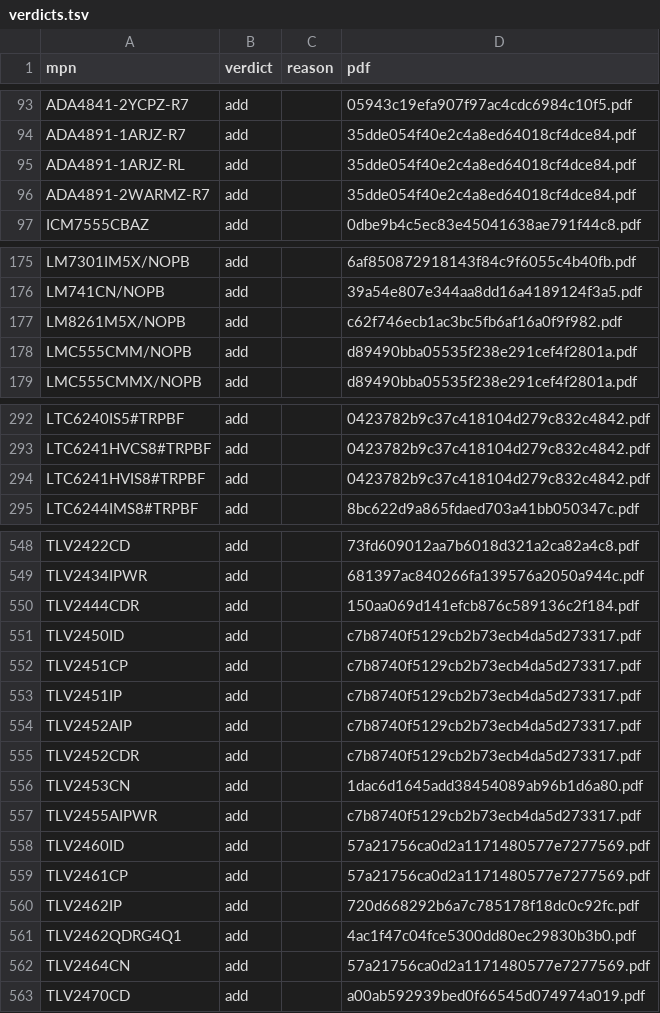
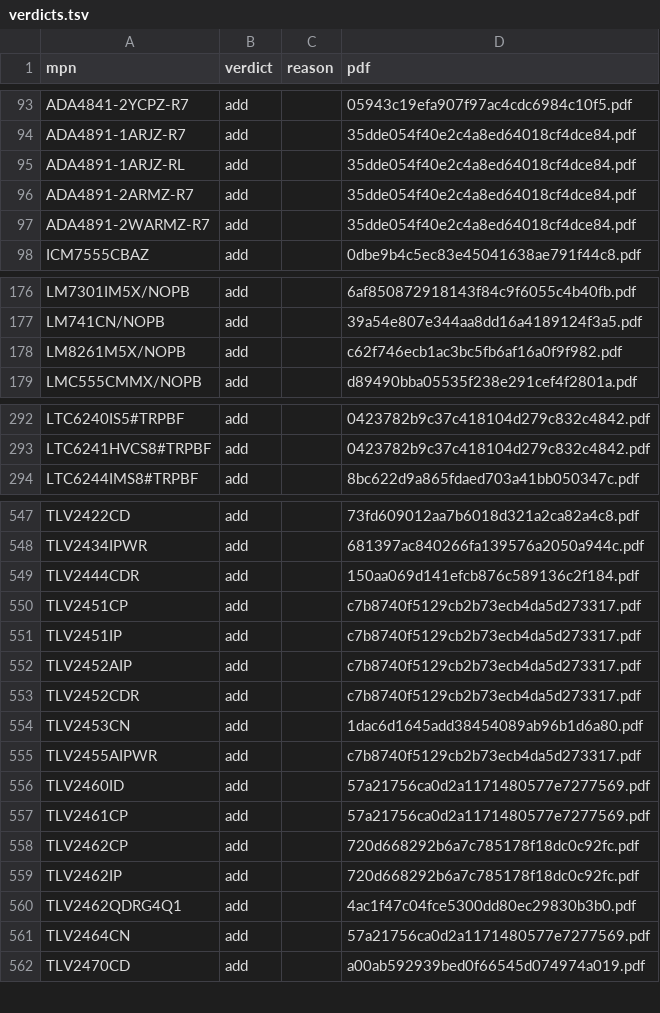
Before and after one commit to zaun/schematical, a TSV file: planning/plan-48-data/verdicts.tsv, drawn as a sheet; only a part is shown, gaps mark what is left out; removed rows and columns are numbered as before the commit, all else as after; the diff covers the shown part only; the diff names each change by its address in the sheet, - before the commit and + after, or states it on an @@ line.

```diff
--- a/planning/plan-48-data/verdicts.tsv
+++ b/planning/plan-48-data/verdicts.tsv
+row 96: ADA4891-2ARMZ-R7 | add |  | 35dde054f40e2c4a8ed64018cf4dce84.pdf
-row 178: LMC555CMM/NOPB | add |  | d89490bba05535f238e291cef4f2801a.pdf
-row 294: LTC6241HVIS8#TRPBF | add |  | 0423782b9c37c418104d279c832c4842.pdf
-row 551: TLV2450ID | add |  | c7b8740f5129cb2b73ecb4da5d273317.pdf
+row 558: TLV2462CP | add |  | 720d668292b6a7c785178f18dc0c92fc.pdf
```
Also changed, not shown: 1 added row and 1 removed row elsewhere in this file, planning/plan-48-data/candidates.tsv, planning/plan-48-data/textscan.tsv, 6 other files.
